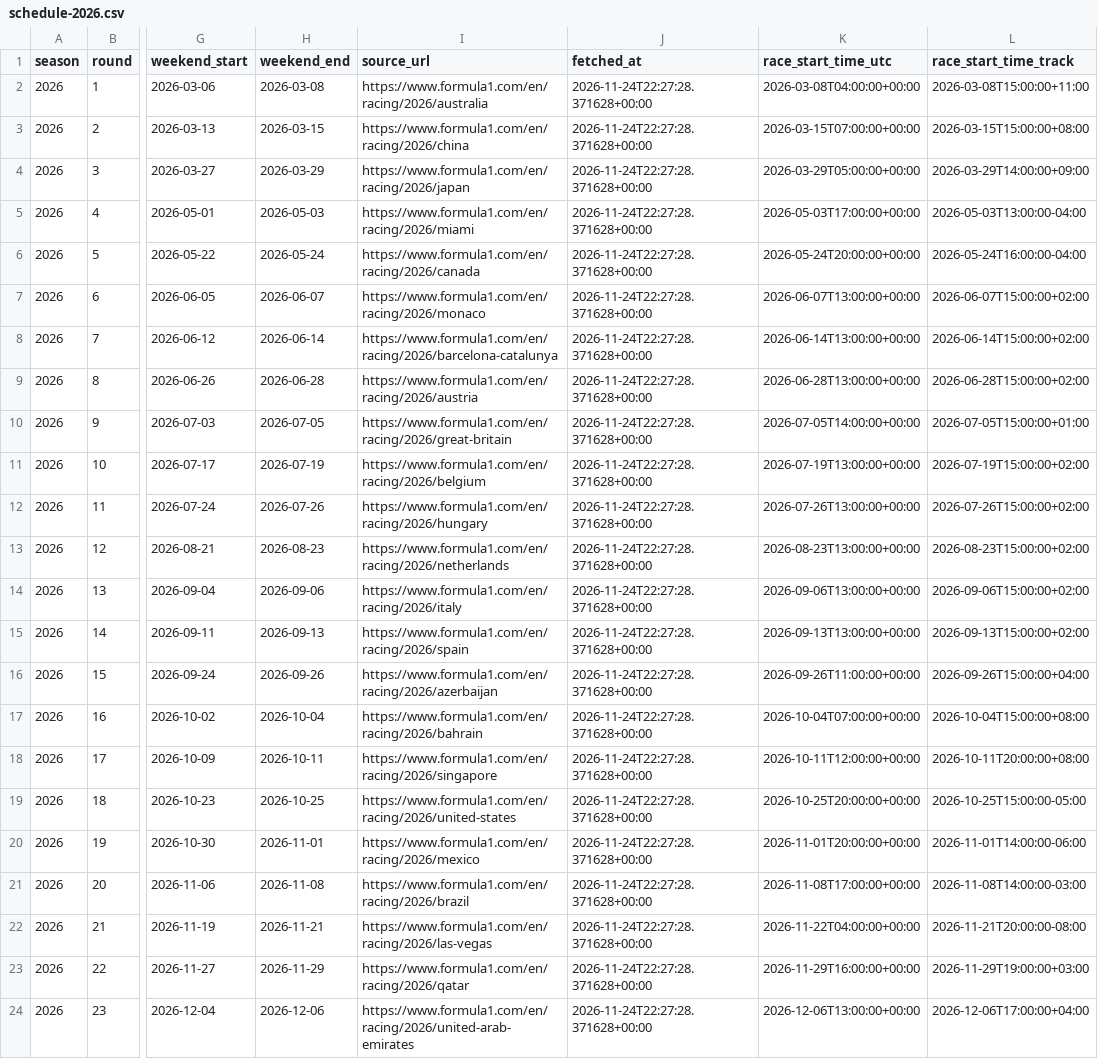
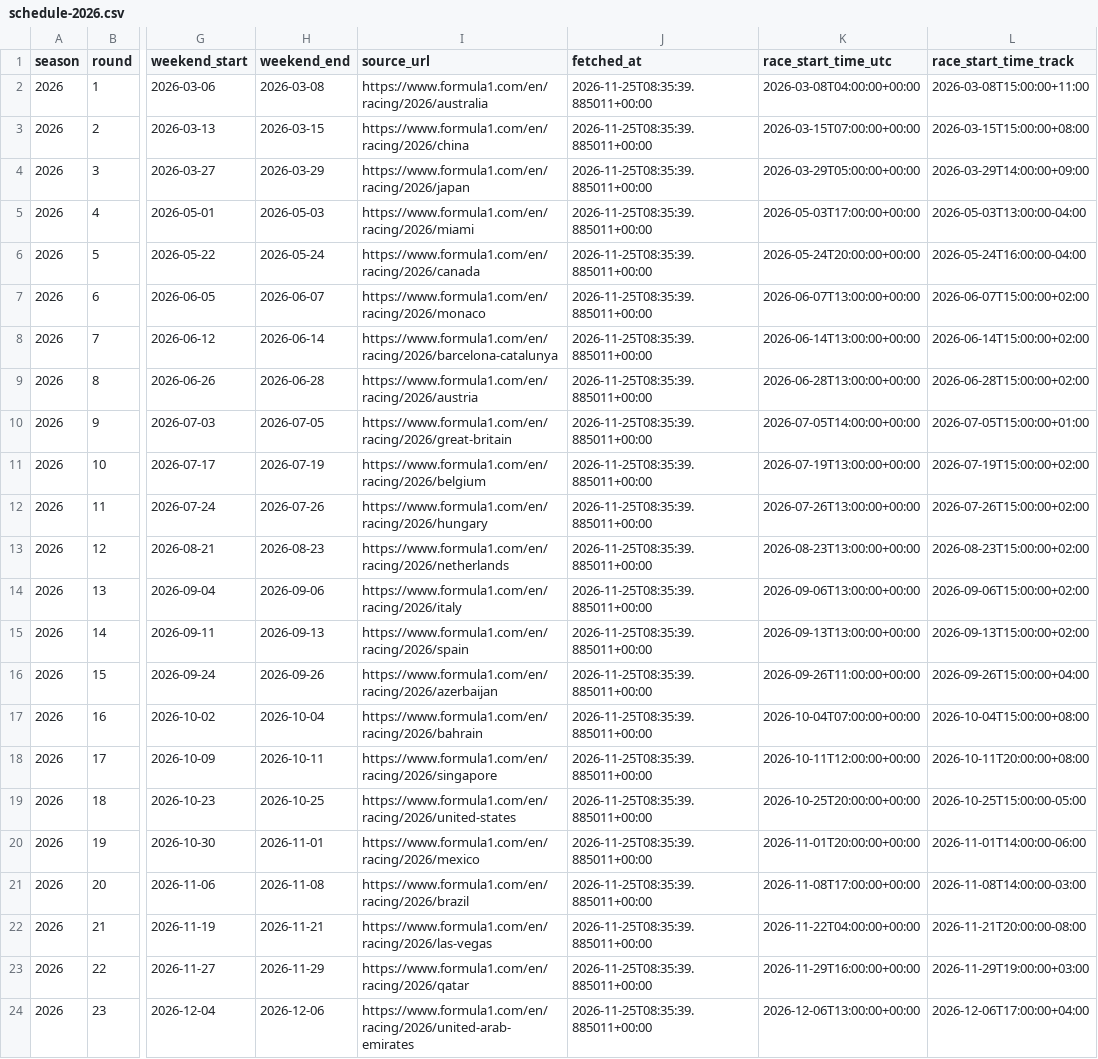
Before and after one commit to maneeshbichala2027-blip/f1-Schedule-API, a CSV file: f1-schedule-starter/data/schedule-2026.csv, drawn as a sheet; only a part is shown, gaps mark what is left out; the diff names each change by its address in the sheet, - before the commit and + after, or states it on an @@ line.

```diff
--- a/f1-schedule-starter/data/schedule-2026.csv
+++ b/f1-schedule-starter/data/schedule-2026.csv
-J2:J24 (fetched_at): 2026-11-24T22:27:28.371628+00:00
+J2:J24 (fetched_at): 2026-11-25T08:35:39.885011+00:00
```
Also changed, not shown: f1-schedule-starter/data/sessions-2026.csv, 1 other file.
